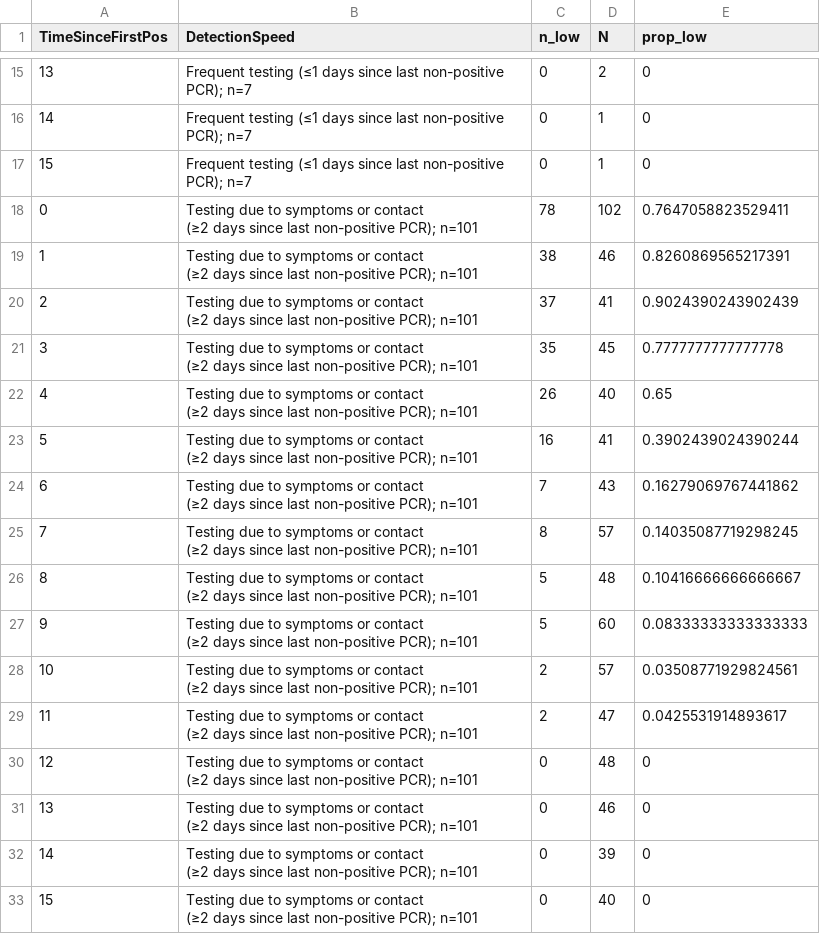
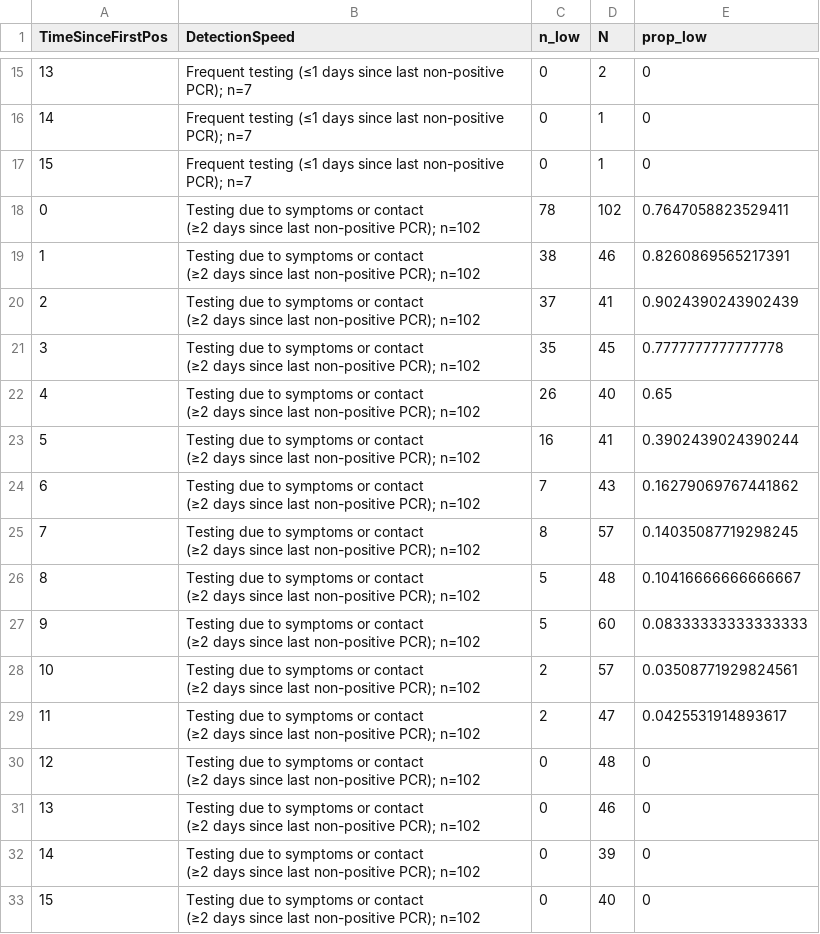
Before and after one commit to gradlab/CtTrajectories_Omicron, a CSV file: figures/preprint/Ct_threshold_30_inconclusivesFALSE/delta_tableS1.csv, drawn as a sheet; only a part is shown, gaps mark what is left out.

Commit message:
Added updated figures

```diff
--- a/figures/preprint/Ct_threshold_30_inconclusivesFALSE/delta_tableS1.csv
+++ b/figures/preprint/Ct_threshold_30_inconclusivesFALSE/delta_tableS1.csv
@@ -17,33 +17,33 @@ TimeSinceFirstPos,DetectionSpeed,n_low,N,prop_low
 15,Frequent testing (≤1 days since last non-positive PCR); n=7,0,1,0
-0,"Testing due to symptoms or contact
-(≥2 days since last non-positive PCR); n=101",78,102,0.7647058823529411
-1,"Testing due to symptoms or contact
-(≥2 days since last non-positive PCR); n=101",38,46,0.8260869565217391
-2,"Testing due to symptoms or contact
-(≥2 days since last non-positive PCR); n=101",37,41,0.9024390243902439
-3,"Testing due to symptoms or contact
-(≥2 days since last non-positive PCR); n=101",35,45,0.7777777777777778
-4,"Testing due to symptoms or contact
-(≥2 days since last non-positive PCR); n=101",26,40,0.65
-5,"Testing due to symptoms or contact
-(≥2 days since last non-positive PCR); n=101",16,41,0.3902439024390244
-6,"Testing due to symptoms or contact
-(≥2 days since last non-positive PCR); n=101",7,43,0.16279069767441862
-7,"Testing due to symptoms or contact
-(≥2 days since last non-positive PCR); n=101",8,57,0.14035087719298245
-8,"Testing due to symptoms or contact
-(≥2 days since last non-positive PCR); n=101",5,48,0.10416666666666667
-9,"Testing due to symptoms or contact
-(≥2 days since last non-positive PCR); n=101",5,60,0.08333333333333333
-10,"Testing due to symptoms or contact
-(≥2 days since last non-positive PCR); n=101",2,57,0.03508771929824561
-11,"Testing due to symptoms or contact
-(≥2 days since last non-positive PCR); n=101",2,47,0.0425531914893617
-12,"Testing due to symptoms or contact
-(≥2 days since last non-positive PCR); n=101",0,48,0
-13,"Testing due to symptoms or contact
-(≥2 days since last non-positive PCR); n=101",0,46,0
-14,"Testing due to symptoms or contact
-(≥2 days since last non-positive PCR); n=101",0,39,0
-15,"Testing due to symptoms or contact
-(≥2 days since last non-positive PCR); n=101",0,40,0
+0,"Testing due to symptoms or contact
+(≥2 days since last non-positive PCR); n=102",78,102,0.7647058823529411
+1,"Testing due to symptoms or contact
+(≥2 days since last non-positive PCR); n=102",38,46,0.8260869565217391
+2,"Testing due to symptoms or contact
+(≥2 days since last non-positive PCR); n=102",37,41,0.9024390243902439
+3,"Testing due to symptoms or contact
+(≥2 days since last non-positive PCR); n=102",35,45,0.7777777777777778
+4,"Testing due to symptoms or contact
+(≥2 days since last non-positive PCR); n=102",26,40,0.65
+5,"Testing due to symptoms or contact
+(≥2 days since last non-positive PCR); n=102",16,41,0.3902439024390244
+6,"Testing due to symptoms or contact
+(≥2 days since last non-positive PCR); n=102",7,43,0.16279069767441862
+7,"Testing due to symptoms or contact
+(≥2 days since last non-positive PCR); n=102",8,57,0.14035087719298245
+8,"Testing due to symptoms or contact
+(≥2 days since last non-positive PCR); n=102",5,48,0.10416666666666667
+9,"Testing due to symptoms or contact
+(≥2 days since last non-positive PCR); n=102",5,60,0.08333333333333333
+10,"Testing due to symptoms or contact
+(≥2 days since last non-positive PCR); n=102",2,57,0.03508771929824561
+11,"Testing due to symptoms or contact
+(≥2 days since last non-positive PCR); n=102",2,47,0.0425531914893617
+12,"Testing due to symptoms or contact
+(≥2 days since last non-positive PCR); n=102",0,48,0
+13,"Testing due to symptoms or contact
+(≥2 days since last non-positive PCR); n=102",0,46,0
+14,"Testing due to symptoms or contact
+(≥2 days since last non-positive PCR); n=102",0,39,0
+15,"Testing due to symptoms or contact
+(≥2 days since last non-positive PCR); n=102",0,40,0
```
Also changed, not shown: 8 other files.
